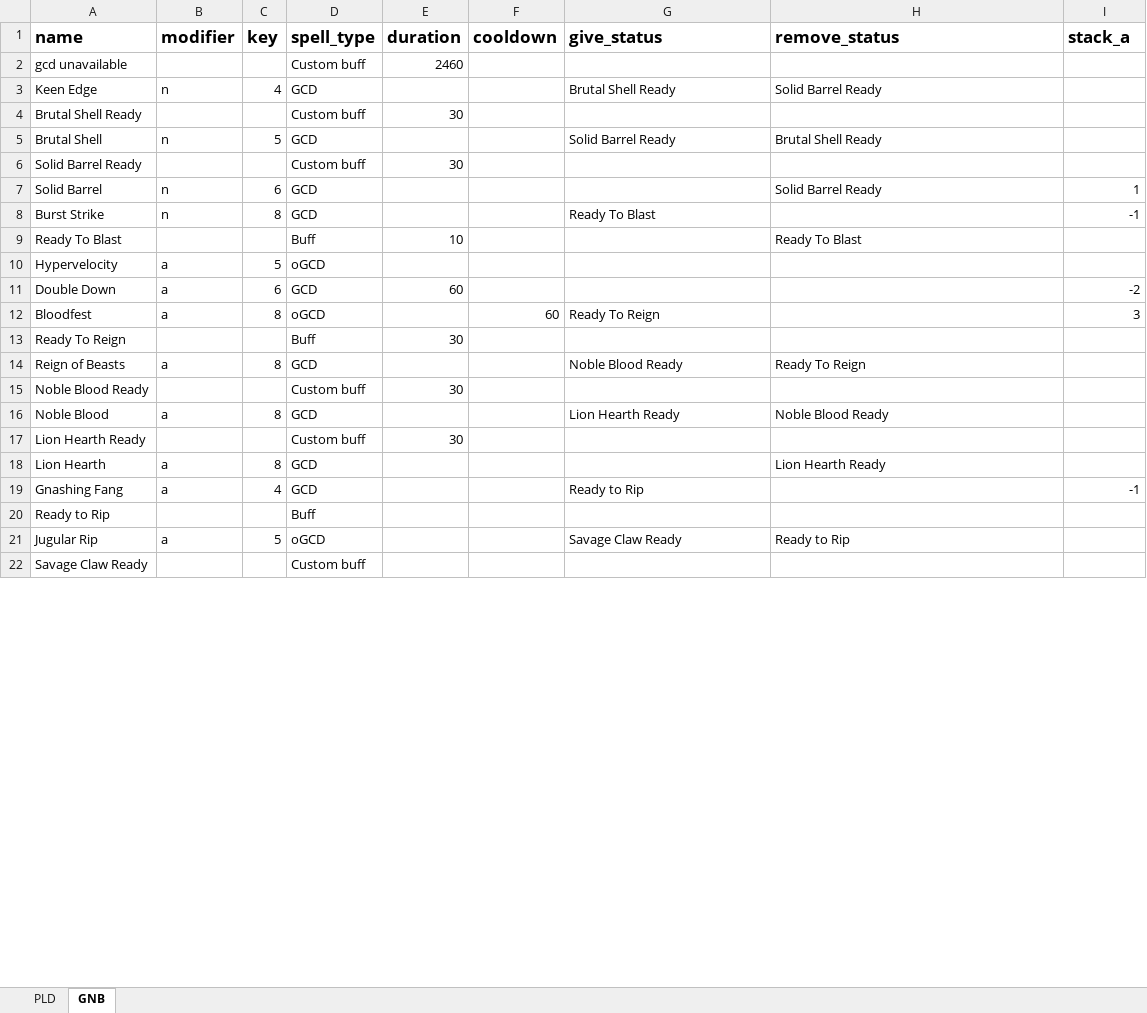
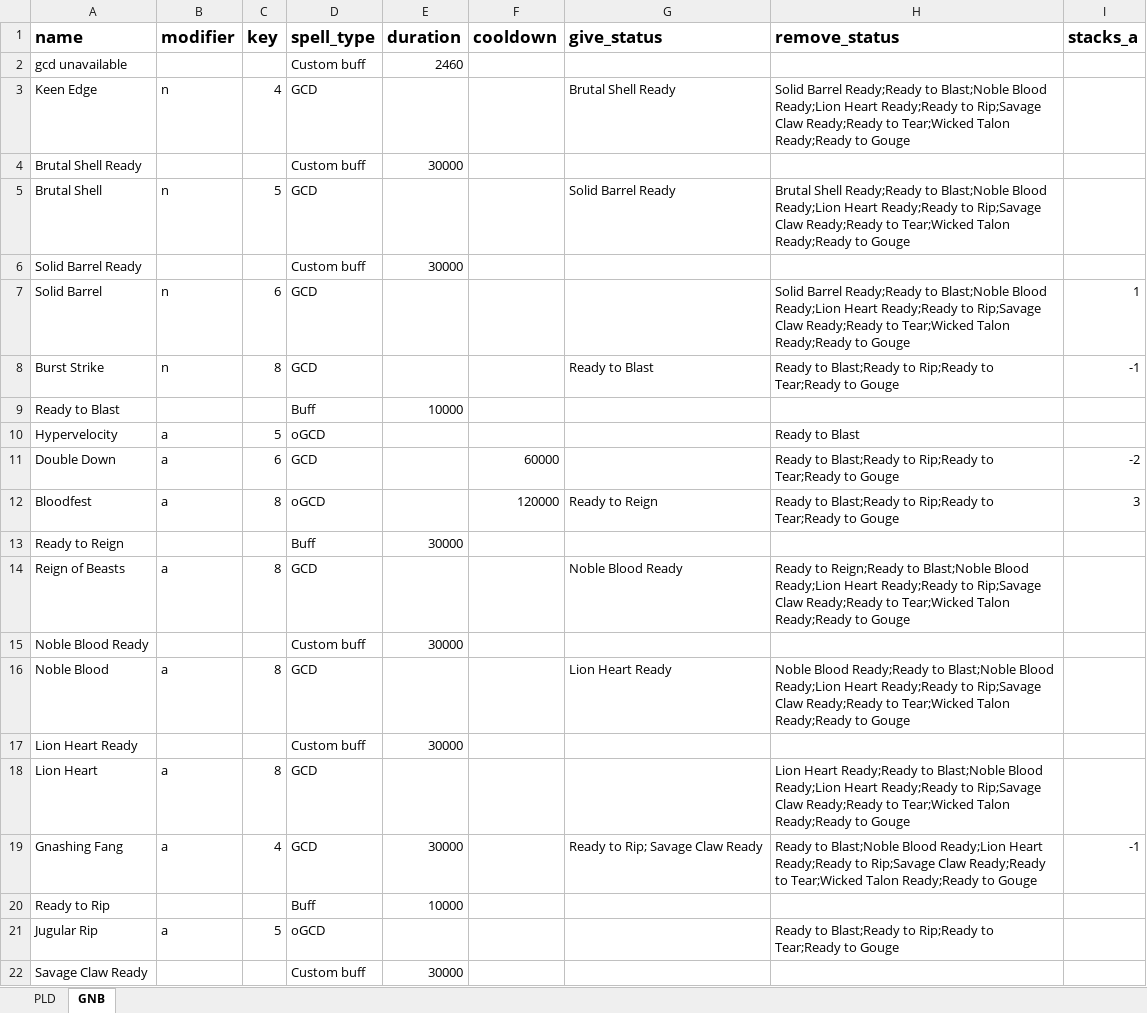
Before and after one commit to powy/lavender-moogle, an Excel workbook: lavender_moogle/moogle_spell_list.xlsx, sheet GNB, drawn as a sheet; only a part is shown; values as stored, in another font and other column widths than the file's, no borders; removed rows and columns are numbered as before the commit, all else as after; the diff covers the shown part only; the diff names each change by its address in the sheet, - before the commit and + after, or states it on an @@ line.

Commit message:
Correct Gunbreaker job lookup and combo selection
Use the GNB spell book, select Blasting Zone and finish active Gnashing Fang and Lion Heart combos.

```diff
--- a/lavender_moogle/moogle_spell_list.xlsx (sheet GNB)
+++ b/lavender_moogle/moogle_spell_list.xlsx (sheet GNB)
-I1: stack_a
+I1: stacks_a
-H3 (remove_status): Solid Barrel Ready
+H3 (remove_status): Solid Barrel Ready;Ready to Blast;Noble Blood Ready;Lion Heart Ready;Ready to Rip;Savage Claw Ready;Ready to Tear;Wicked Talon Ready;Ready to Gouge
-E4 (duration): 30
+E4 (duration): 30000
-H5 (remove_status): Brutal Shell Ready
+H5 (remove_status): Brutal Shell Ready;Ready to Blast;Noble Blood Ready;Lion Heart Ready;Ready to Rip;Savage Claw Ready;Ready to Tear;Wicked Talon Ready;Ready to Gouge
-E6 (duration): 30
+E6 (duration): 30000
-H7 (remove_status): Solid Barrel Ready
+H7 (remove_status): Solid Barrel Ready;Ready to Blast;Noble Blood Ready;Lion Heart Ready;Ready to Rip;Savage Claw Ready;Ready to Tear;Wicked Talon Ready;Ready to Gouge
-G8 (give_status): Ready To Blast
+G8 (give_status): Ready to Blast
-H8 (remove_status): (empty)
+H8 (remove_status): Ready to Blast;Ready to Rip;Ready to Tear;Ready to Gouge
-row 9: Ready To Blast |  |  | Buff | 10 |  |  | Ready To Blast
+row 9: Ready to Blast |  |  | Buff | 10000
-H10 (remove_status): (empty)
+H10 (remove_status): Ready to Blast
-E11 (duration): 60
+E11 (duration): (empty)
-F11 (cooldown): (empty)
+F11 (cooldown): 60000
-H11:H12 (remove_status): (empty)
+H11:H12 (remove_status): Ready to Blast;Ready to Rip;Ready to Tear;Ready to Gouge
-F12 (cooldown): 60
+F12 (cooldown): 120000
-G12 (give_status): Ready To Reign
+G12 (give_status): Ready to Reign
-A13 (name): Ready To Reign
+A13 (name): Ready to Reign
-E13 (duration): 30
+E13 (duration): 30000
-H14 (remove_status): Ready To Reign
+H14 (remove_status): Ready to Reign;Ready to Blast;Noble Blood Ready;Lion Heart Ready;Ready to Rip;Savage Claw Ready;Ready to Tear;Wicked Talon Ready;Ready to Gouge
-E15 (duration): 30
+E15 (duration): 30000
-G16 (give_status): Lion Hearth Ready
+G16 (give_status): Lion Heart Ready
-H16 (remove_status): Noble Blood Ready
+H16 (remove_status): Noble Blood Ready;Ready to Blast;Noble Blood Ready;Lion Heart Ready;Ready to Rip;Savage Claw Ready;Ready to Tear;Wicked Talon Ready;Ready to Gouge
-A17 (name): Lion Hearth Ready
+A17 (name): Lion Heart Ready
-E17 (duration): 30
+E17 (duration): 30000
-A18 (name): Lion Hearth
+A18 (name): Lion Heart
-H18 (remove_status): Lion Hearth Ready
+H18 (remove_status): Lion Heart Ready;Ready to Blast;Noble Blood Ready;Lion Heart Ready;Ready to Rip;Savage Claw Ready;Ready to Tear;Wicked Talon Ready;Ready to Gouge
-E19 (duration): (empty)
+E19 (duration): 30000
-G19 (give_status): Ready to Rip
+G19 (give_status): Ready to Rip; Savage Claw Ready
-H19 (remove_status): (empty)
+H19 (remove_status): Ready to Blast;Noble Blood Ready;Lion Heart Ready;Ready to Rip;Savage Claw Ready;Ready to Tear;Wicked Talon Ready;Ready to Gouge
-E20 (duration): (empty)
+E20 (duration): 10000
-G21 (give_status): Savage Claw Ready
+G21 (give_status): (empty)
-H21 (remove_status): Ready to Rip
+H21 (remove_status): Ready to Blast;Ready to Rip;Ready to Tear;Ready to Gouge
-E22 (duration): (empty)
+E22 (duration): 30000
```
Also changed, not shown: 1 added row, 1 removed row and 25 edited cells elsewhere in this sheet, sheet PLD, 2 other files.
